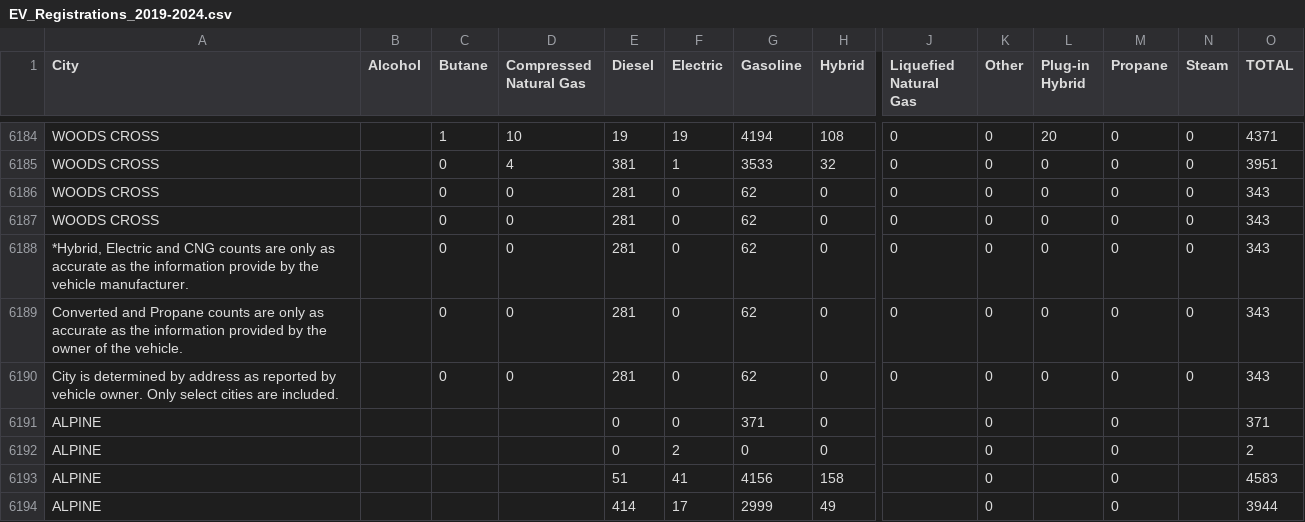
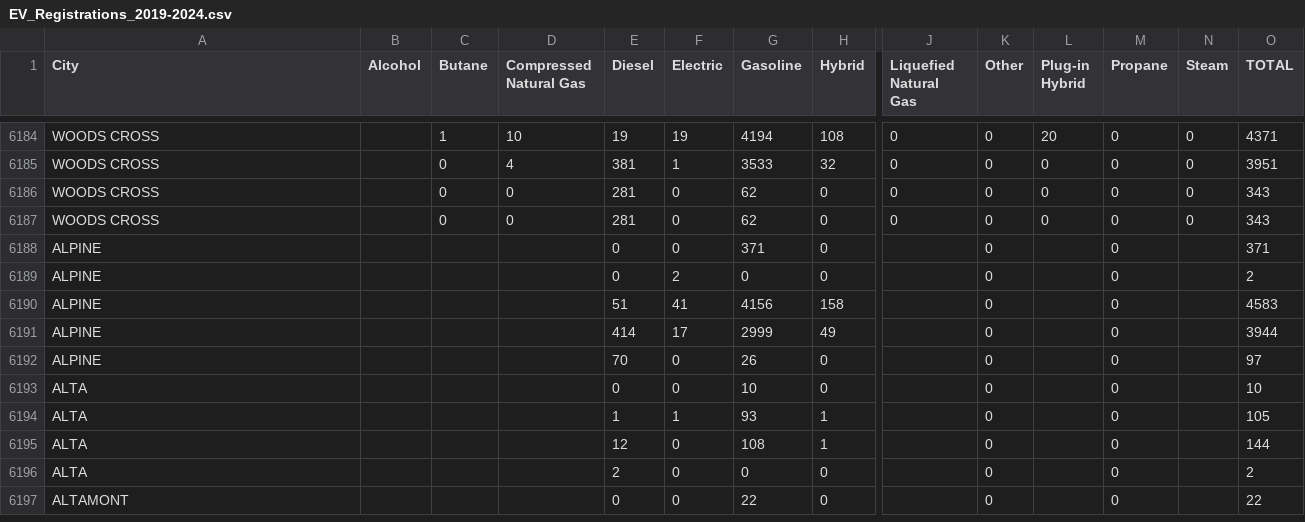
Before and after one commit to JOSE-OJ/EVSTrend_Data, a CSV file: EV_Registrations_2019-2024.csv, drawn as a sheet; only a part is shown, gaps mark what is left out; the shorter side is filled out with more unchanged rows; rows hold the shown columns only; the diff names each change by its address in the sheet, - before the commit and + after, or states it on an @@ line.

Commit message:
Update EV_Registrations_2019-2024.csv

```diff
--- a/EV_Registrations_2019-2024.csv
+++ b/EV_Registrations_2019-2024.csv
-row 6188: *Hybrid, Electric and CNG counts are only as accurate as the information provide by the vehicle manufacturer. |  | 0 | 0 | 281 | 0 | 62 | 0 | 0 | 0 | 0 | 0 | 0 | 343
-row 6189: Converted and Propane counts are only as accurate as the information provided by the owner of the vehicle. |  | 0 | 0 | 281 | 0 | 62 | 0 | 0 | 0 | 0 | 0 | 0 | 343
-row 6190: City is determined by address as reported by vehicle owner. Only select cities are included. |  | 0 | 0 | 281 | 0 | 62 | 0 | 0 | 0 | 0 | 0 | 0 | 343
```
